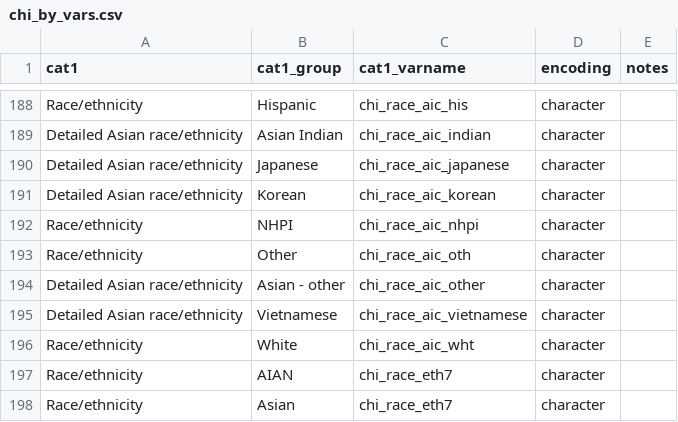
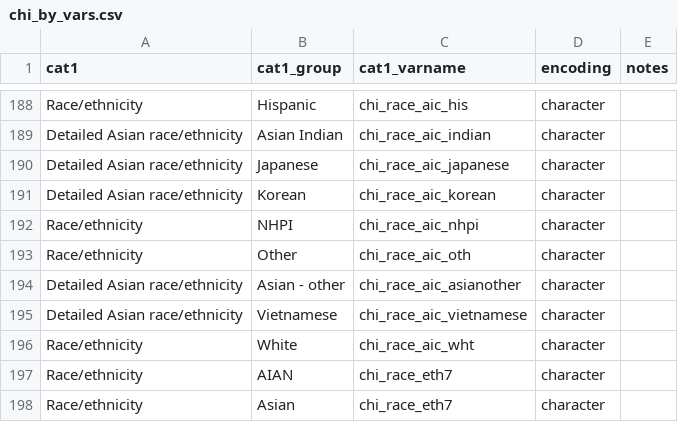
Before and after one commit to PHSKC-APDE/rads, a CSV file: ref/chi_by_vars.csv, drawn as a sheet; only a part is shown, gaps mark what is left out.

Commit message:
To make it a bit more clear?

```diff
--- a/ref/chi_by_vars.csv
+++ b/ref/chi_by_vars.csv
@@ -193,3 +193,3 @@ Race/ethnicity,NHPI,chi_race_aic_nhpi,character,
 Race/ethnicity,Other,chi_race_aic_oth,character,
-Detailed Asian race/ethnicity,Asian - other,chi_race_aic_other,character,
+Detailed Asian race/ethnicity,Asian - other,chi_race_aic_asianother,character,
 Detailed Asian race/ethnicity,Vietnamese,chi_race_aic_vietnamese,character,
```
